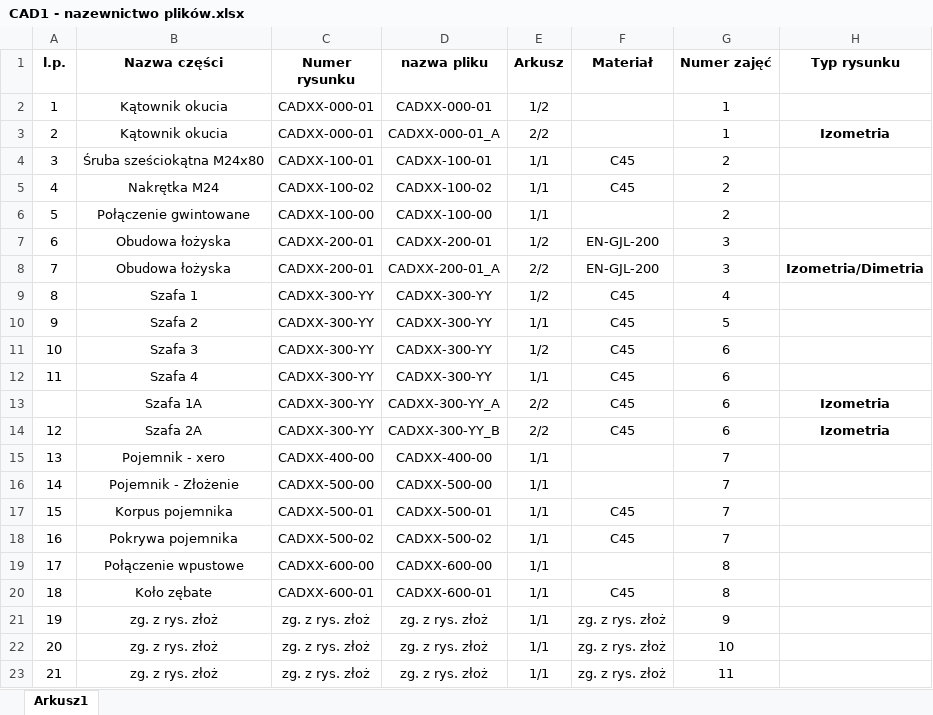
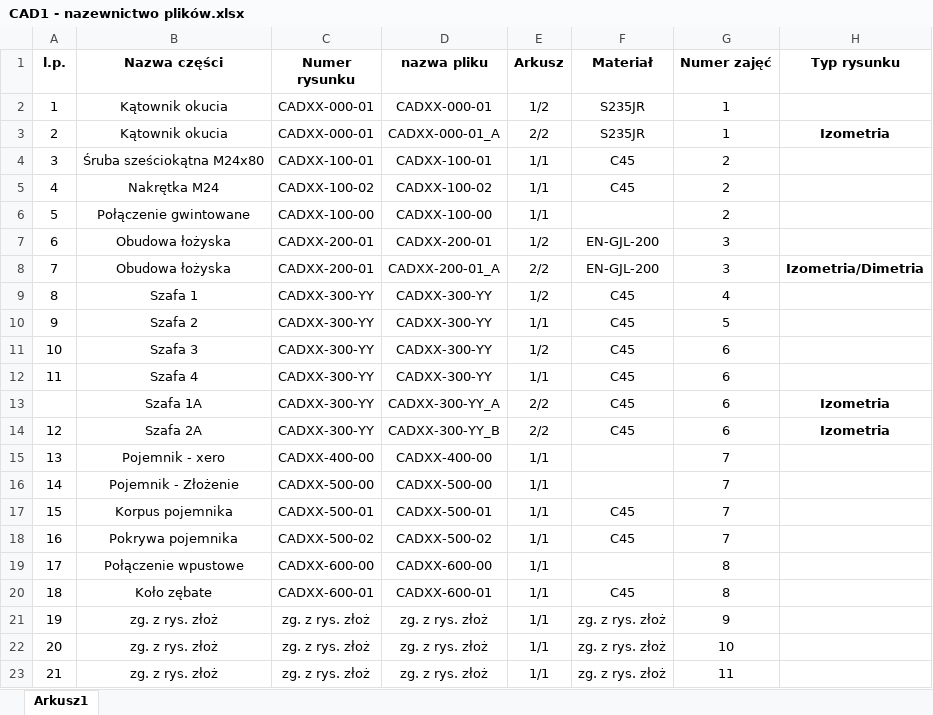
Before and after one commit to grkaminski/Zapis-Konstrukcji, an Excel workbook: CAD1 - nazewnictwo plików.xlsx, sheet Arkusz1, drawn as a sheet; values as stored, in another font and other column widths than the file's, no borders; the diff names each change by its address in the sheet, - before the commit and + after, or states it on an @@ line.

Commit message:
Add files via upload

```diff
--- a/CAD1 - nazewnictwo plików.xlsx (sheet Arkusz1)
+++ b/CAD1 - nazewnictwo plików.xlsx (sheet Arkusz1)
-F2:F3 (Materiał): (empty)
+F2:F3 (Materiał): S235JR
```
